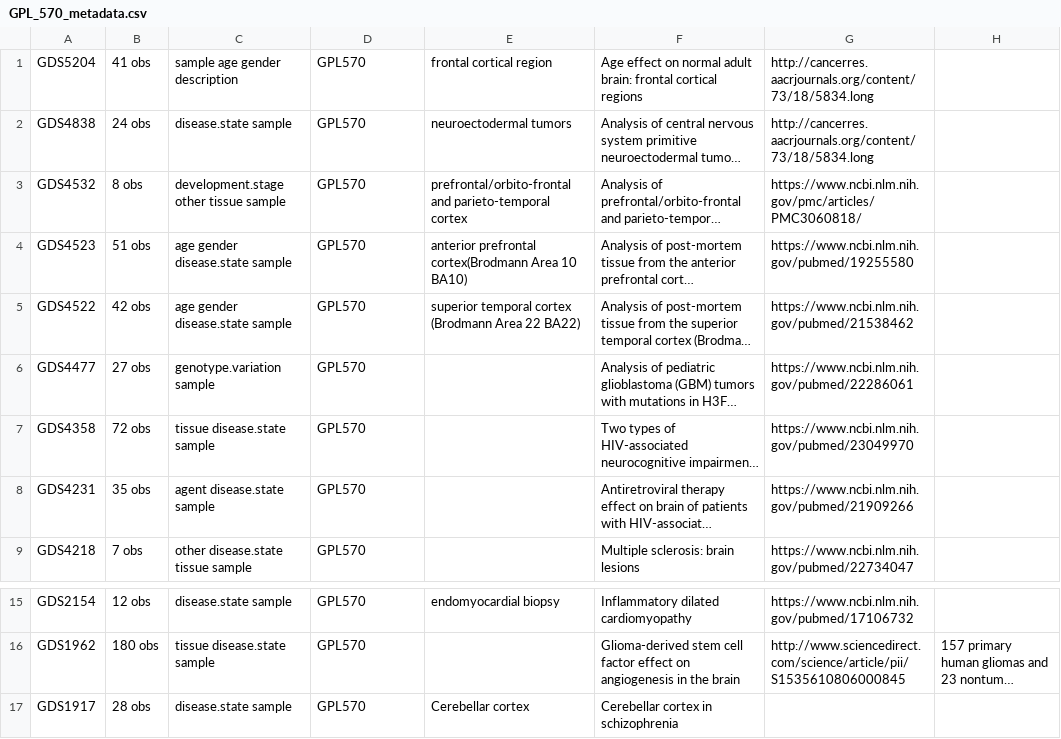
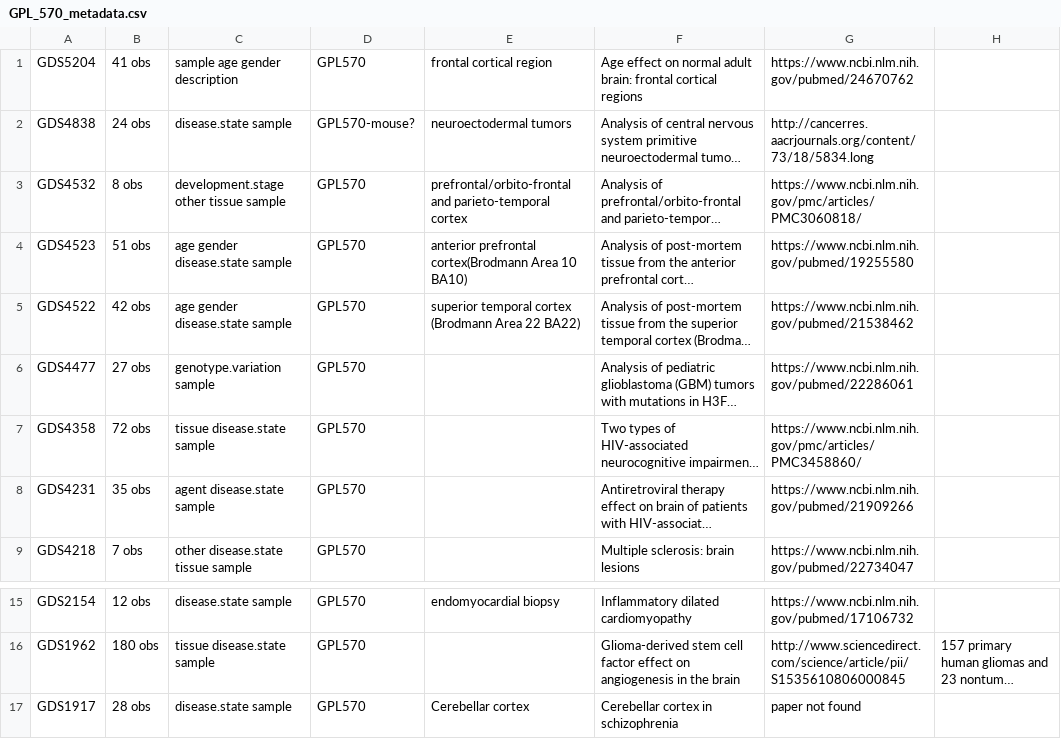
Before and after one commit to YasChenSon-Bioinformatics/BrainDiseaseCors, a CSV file: GPL_570_metadata.csv, drawn as a sheet; only a part is shown, gaps mark what is left out; long unchanged cells end in …; the diff names each change by its address in the sheet, - before the commit and + after, or states it on an @@ line.

Commit message:
Update GPL_570_metadata.csv

```diff
--- a/GPL_570_metadata.csv
+++ b/GPL_570_metadata.csv
-G1: http://cancerres.aacrjournals.org/content/73/18/5834.long
+G1: https://www.ncbi.nlm.nih.gov/pubmed/24670762
-D2: GPL570
+D2: GPL570-mouse?
-G7: https://www.ncbi.nlm.nih.gov/pubmed/23049970
+G7: https://www.ncbi.nlm.nih.gov/pmc/articles/PMC3458860/
-G17: (empty)
+G17: paper not found
```
